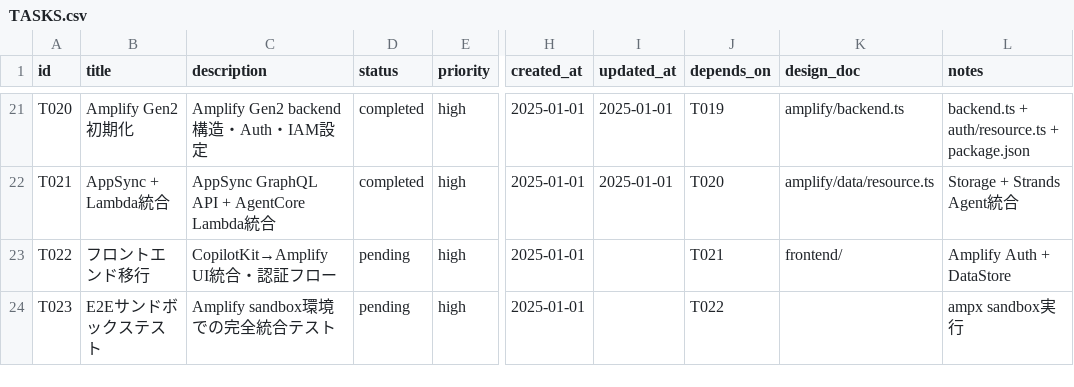
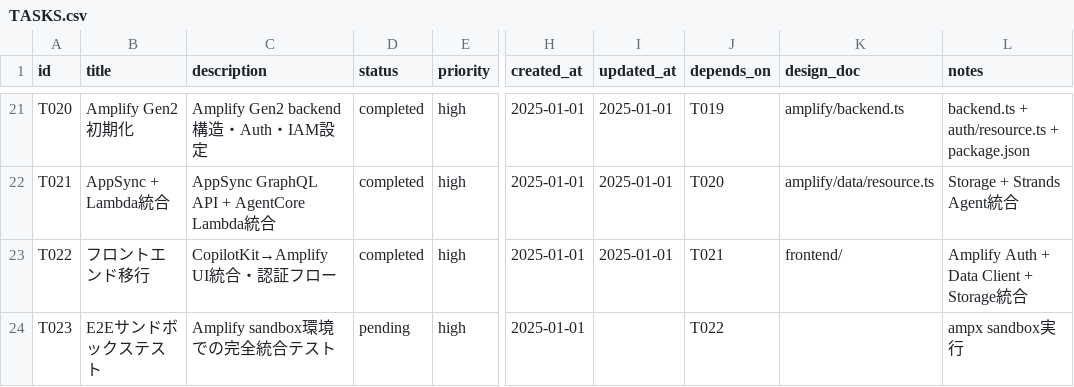
Before and after one commit to aezisai-inc/rd-bedrock-nova, a CSV file: docs/TASKS.csv, drawn as a sheet; only a part is shown, gaps mark what is left out; the diff names each change by its address in the sheet, - before the commit and + after, or states it on an @@ line.

Commit message:
feat: T022 フロントエンド移行 - Amplify UI + Auth + Data Client

```diff
--- a/docs/TASKS.csv
+++ b/docs/TASKS.csv
-D23 (status): pending
+D23 (status): completed
-I23 (updated_at): (empty)
+I23 (updated_at): 2025-01-01
-L23 (notes): Amplify Auth + DataStore
+L23 (notes): Amplify Auth + Data Client + Storage統合
```
Also changed, not shown: 12 other files.
